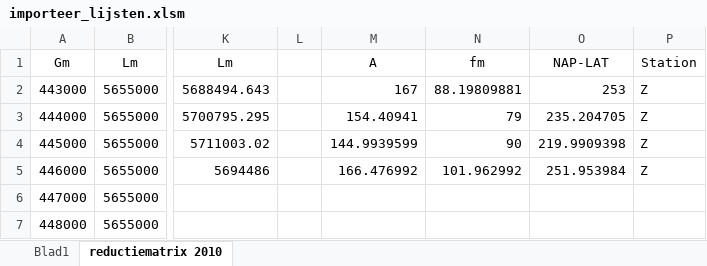
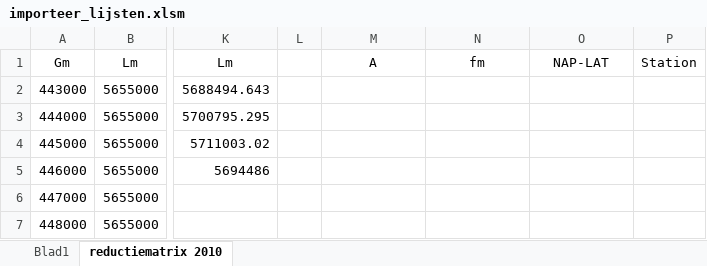
Before and after one commit to Jzz81/excel-tide, an Excel workbook: import_scripts/importeer_lijsten.xlsm, sheet reductiematrix 2010, drawn as a sheet; only a part is shown, gaps mark what is left out; values as stored, in another font and other column widths than the file's, no borders; charts and pictures not drawn; the diff names each change by its address in the sheet, - before the commit and + after, or states it on an @@ line.

```diff
--- a/import_scripts/importeer_lijsten.xlsm (sheet reductiematrix 2010)
+++ b/import_scripts/importeer_lijsten.xlsm (sheet reductiematrix 2010)
-M2: 167
+M2: (empty)
-N2: 88.19809881
+N2: (empty)
-O2: 253
+O2: (empty)
-P2:P5: Z
+P2:P5: (empty)
-M3: 154.40941
+M3: (empty)
-N3: 79
+N3: (empty)
-O3: 235.204705
+O3: (empty)
-M4: 144.9939599
+M4: (empty)
-N4: 90
+N4: (empty)
-O4: 219.9909398
+O4: (empty)
-M5: 166.476992
+M5: (empty)
-N5: 101.962992
+N5: (empty)
-O5: 251.953984
+O5: (empty)
```
Also changed, not shown: sheet Blad1, charts or pictures, 41 other files.
